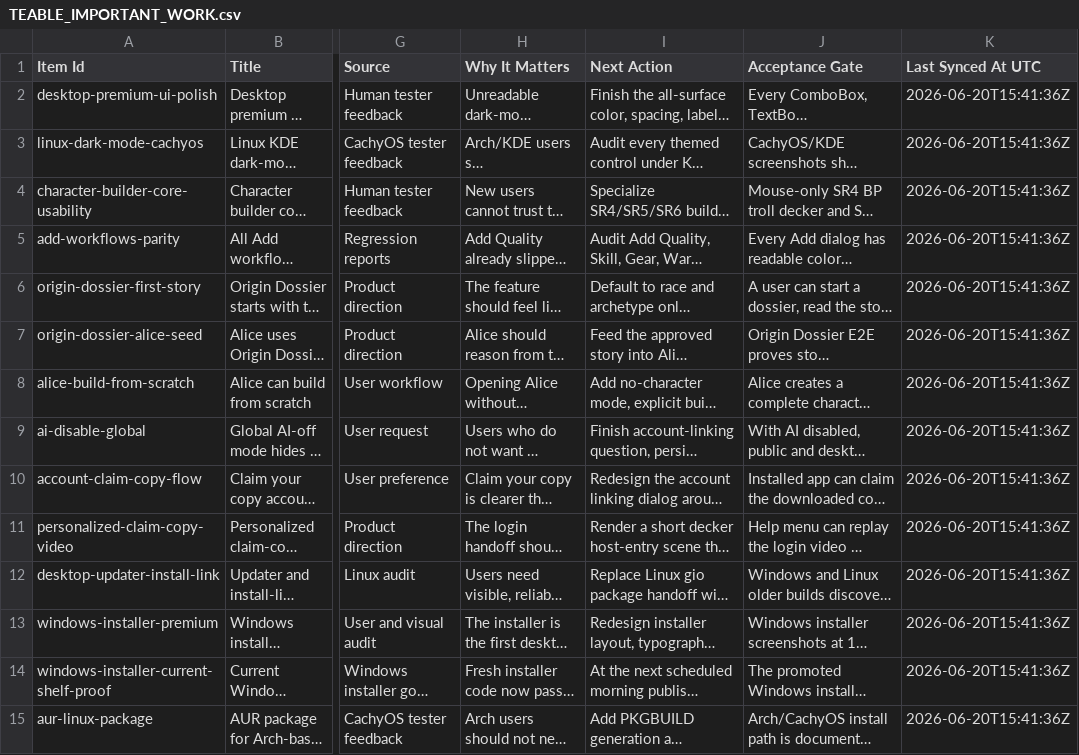
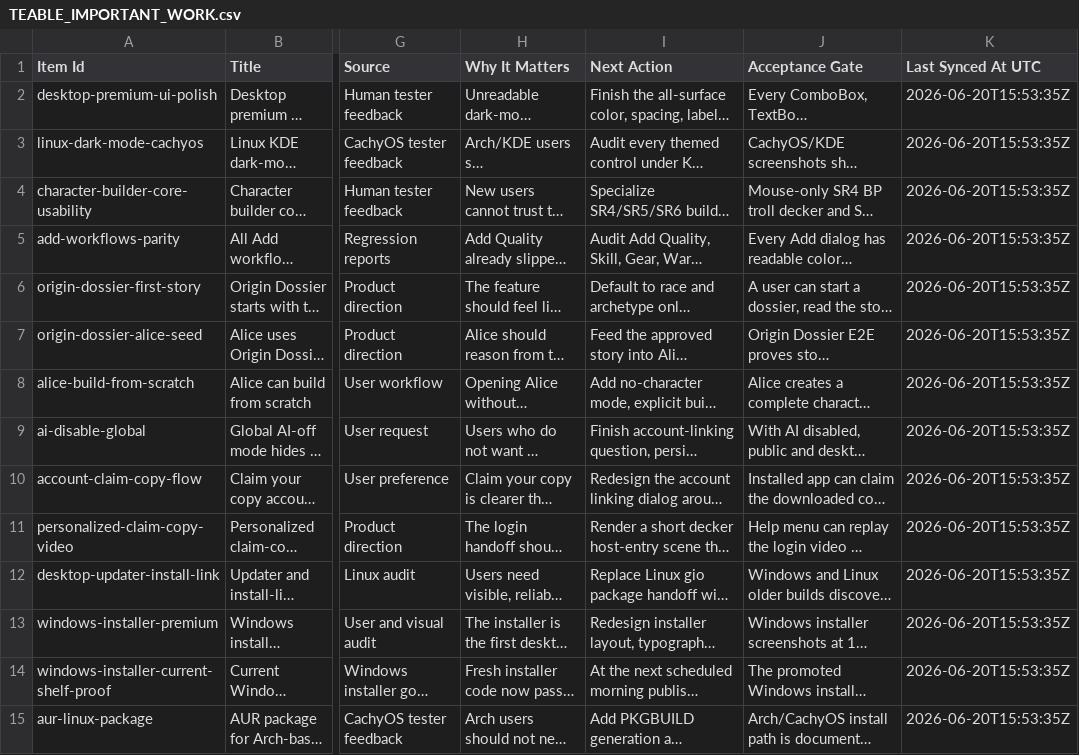
Before and after one commit to ArchonMegalon/chummer6-hub, a CSV file: .codex-studio/published/TEABLE_IMPORTANT_WORK.csv, drawn as a sheet; only a part is shown, gaps mark what is left out; long unchanged cells end in …; the diff covers the shown part only; the diff names each change by its address in the sheet, - before the commit and + after, or states it on an @@ line.

Commit message:
Refresh Teable important work sync receipt

```diff
--- a/.codex-studio/published/TEABLE_IMPORTANT_WORK.csv
+++ b/.codex-studio/published/TEABLE_IMPORTANT_WORK.csv
-K2:K15 (Last Synced At UTC): 2026-06-20T15:41:36Z
+K2:K15 (Last Synced At UTC): 2026-06-20T15:53:35Z
```
Also changed, not shown: 19 edited cells elsewhere in this file, 1 other file.
